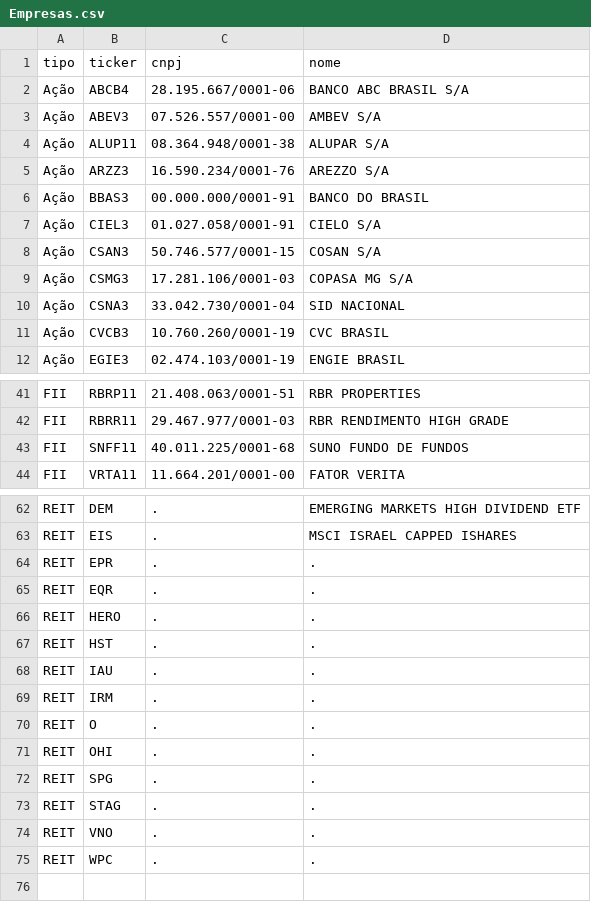
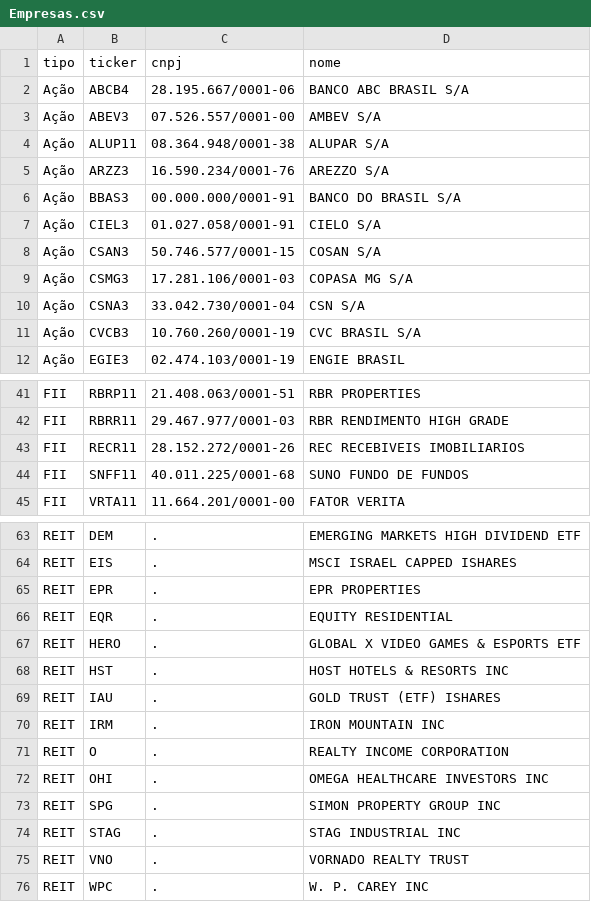
Before and after one commit to renatosts/sql_test, a CSV file: CSV/Empresas.csv, drawn as a sheet; only a part is shown, gaps mark what is left out; the diff covers the shown part only.

Commit message:
Processamento 11/03/2022

```diff
--- a/CSV/Empresas.csv
+++ b/CSV/Empresas.csv
@@ -5,3 +5,3 @@ Ação;ALUP11;08.364.948/0001-38;ALUPAR S/A
 Ação;ARZZ3;16.590.234/0001-76;AREZZO S/A
-Ação;BBAS3;00.000.000/0001-91;BANCO DO BRASIL
+Ação;BBAS3;00.000.000/0001-91;BANCO DO BRASIL S/A
 Ação;CIEL3;01.027.058/0001-91;CIELO S/A
@@ -9,4 +9,4 @@ Ação;CSAN3;50.746.577/0001-15;COSAN S/A
 Ação;CSMG3;17.281.106/0001-03;COPASA MG S/A
-Ação;CSNA3;33.042.730/0001-04;SID NACIONAL
-Ação;CVCB3;10.760.260/0001-19;CVC BRASIL
+Ação;CSNA3;33.042.730/0001-04;CSN S/A
+Ação;CVCB3;10.760.260/0001-19;CVC BRASIL S/A
 Ação;EGIE3;02.474.103/0001-19;ENGIE BRASIL
@@ -42,2 +42,3 @@ FII;RBRP11;21.408.063/0001-51;RBR PROPERTIES
 FII;RBRR11;29.467.977/0001-03;RBR RENDIMENTO HIGH GRADE
+FII;RECR11;28.152.272/0001-26;REC RECEBIVEIS IMOBILIARIOS
 FII;SNFF11;40.011.225/0001-68;SUNO FUNDO DE FUNDOS
@@ -63,13 +64,13 @@ REIT;DEM;.;EMERGING MARKETS HIGH DIVIDEND ETF
 REIT;EIS;.;MSCI ISRAEL CAPPED ISHARES
-REIT;EPR;.;.
-REIT;EQR;.;.
-REIT;HERO;.;.
-REIT;HST;.;.
-REIT;IAU;.;.
-REIT;IRM;.;.
-REIT;O;.;.
-REIT;OHI;.;.
-REIT;SPG;.;.
-REIT;STAG;.;.
-REIT;VNO;.;.
-REIT;WPC;.;.
+REIT;EPR;.;EPR PROPERTIES
+REIT;EQR;.;EQUITY RESIDENTIAL
+REIT;HERO;.;GLOBAL X VIDEO GAMES & ESPORTS ETF
+REIT;HST;.;HOST HOTELS & RESORTS INC
+REIT;IAU;.;GOLD TRUST (ETF) ISHARES
+REIT;IRM;.;IRON MOUNTAIN INC
+REIT;O;.;REALTY INCOME CORPORATION
+REIT;OHI;.;OMEGA HEALTHCARE INVESTORS INC
+REIT;SPG;.;SIMON PROPERTY GROUP INC
+REIT;STAG;.;STAG INDUSTRIAL INC
+REIT;VNO;.;VORNADO REALTY TRUST
+REIT;WPC;.;W. P. CAREY INC
```
Also changed, not shown: 2 edited cells elsewhere in this file.
